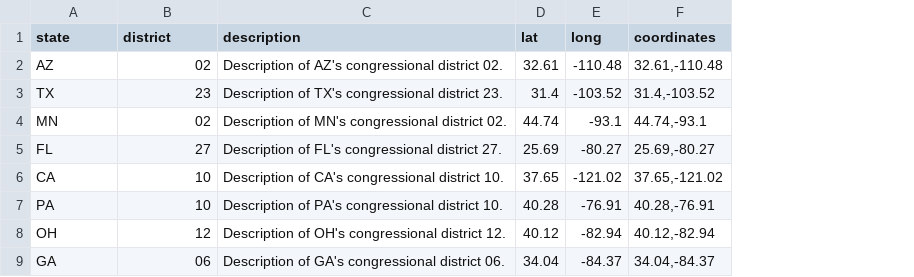
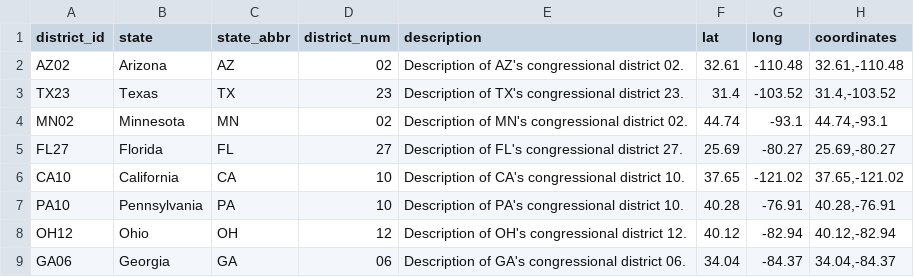
Before and after one commit to jjb/votefwd, a CSV file: lookup_data/districts.csv, drawn as a sheet; addresses are those after the commit; the diff names each change by its address in the sheet, - before the commit and + after, or states it on an @@ line.

Commit message:
Updates district schema to have unique district id.

```diff
--- a/lookup_data/districts.csv
+++ b/lookup_data/districts.csv
+column A (district_id), rows 2-9: AZ02 | TX23 | MN02 | FL27 | CA10 | PA10 | OH12 | GA06
+column B (state), rows 2-9: Arizona | Texas | Minnesota | Florida | California | Pennsylvania | Ohio | Georgia
-C1: state
+C1: state_abbr
-D1: district
+D1: district_num
```
Also changed, not shown: 1 other file.
